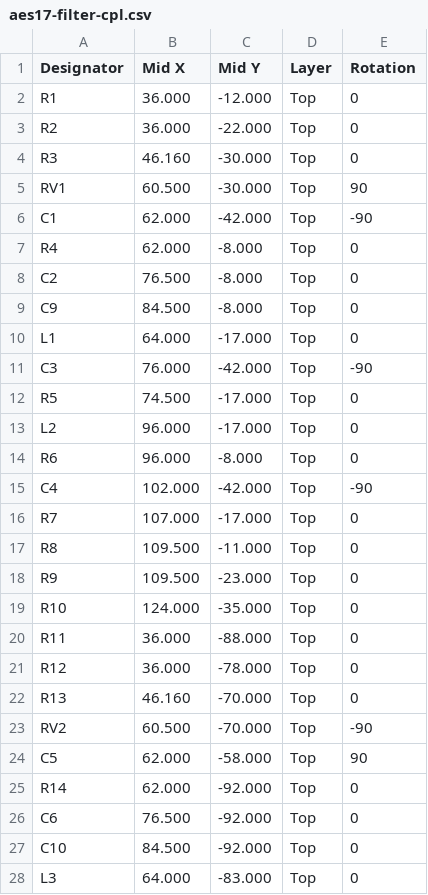
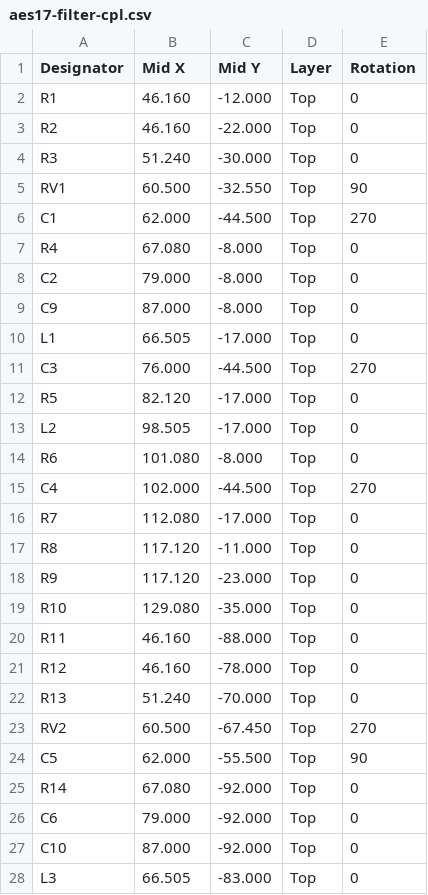
Before and after one commit to ToxSox/aes17_filter, a CSV file: hardware/fab/aes17-filter-cpl.csv, drawn as a sheet; only a part is shown; the diff covers the shown part only.

```diff
--- a/hardware/fab/aes17-filter-cpl.csv
+++ b/hardware/fab/aes17-filter-cpl.csv
@@ -1,28 +1,28 @@
 Designator,Mid X,Mid Y,Layer,Rotation
-R1,36.000,-12.000,Top,0
-R2,36.000,-22.000,Top,0
-R3,46.160,-30.000,Top,0
-RV1,60.500,-30.000,Top,90
-C1,62.000,-42.000,Top,-90
-R4,62.000,-8.000,Top,0
-C2,76.500,-8.000,Top,0
-C9,84.500,-8.000,Top,0
-L1,64.000,-17.000,Top,0
-C3,76.000,-42.000,Top,-90
-R5,74.500,-17.000,Top,0
-L2,96.000,-17.000,Top,0
-R6,96.000,-8.000,Top,0
-C4,102.000,-42.000,Top,-90
-R7,107.000,-17.000,Top,0
-R8,109.500,-11.000,Top,0
-R9,109.500,-23.000,Top,0
-R10,124.000,-35.000,Top,0
-R11,36.000,-88.000,Top,0
-R12,36.000,-78.000,Top,0
-R13,46.160,-70.000,Top,0
-RV2,60.500,-70.000,Top,-90
-C5,62.000,-58.000,Top,90
-R14,62.000,-92.000,Top,0
-C6,76.500,-92.000,Top,0
-C10,84.500,-92.000,Top,0
-L3,64.000,-83.000,Top,0
+R1,46.160,-12.000,Top,0
+R2,46.160,-22.000,Top,0
+R3,51.240,-30.000,Top,0
+RV1,60.500,-32.550,Top,90
+C1,62.000,-44.500,Top,270
+R4,67.080,-8.000,Top,0
+C2,79.000,-8.000,Top,0
+C9,87.000,-8.000,Top,0
+L1,66.505,-17.000,Top,0
+C3,76.000,-44.500,Top,270
+R5,82.120,-17.000,Top,0
+L2,98.505,-17.000,Top,0
+R6,101.080,-8.000,Top,0
+C4,102.000,-44.500,Top,270
+R7,112.080,-17.000,Top,0
+R8,117.120,-11.000,Top,0
+R9,117.120,-23.000,Top,0
+R10,129.080,-35.000,Top,0
+R11,46.160,-88.000,Top,0
+R12,46.160,-78.000,Top,0
+R13,51.240,-70.000,Top,0
+RV2,60.500,-67.450,Top,270
+C5,62.000,-55.500,Top,90
+R14,67.080,-92.000,Top,0
+C6,79.000,-92.000,Top,0
+C10,87.000,-92.000,Top,0
+L3,66.505,-83.000,Top,0
```
Also changed, not shown: 23 edited cells elsewhere in this file, 2 other files.
